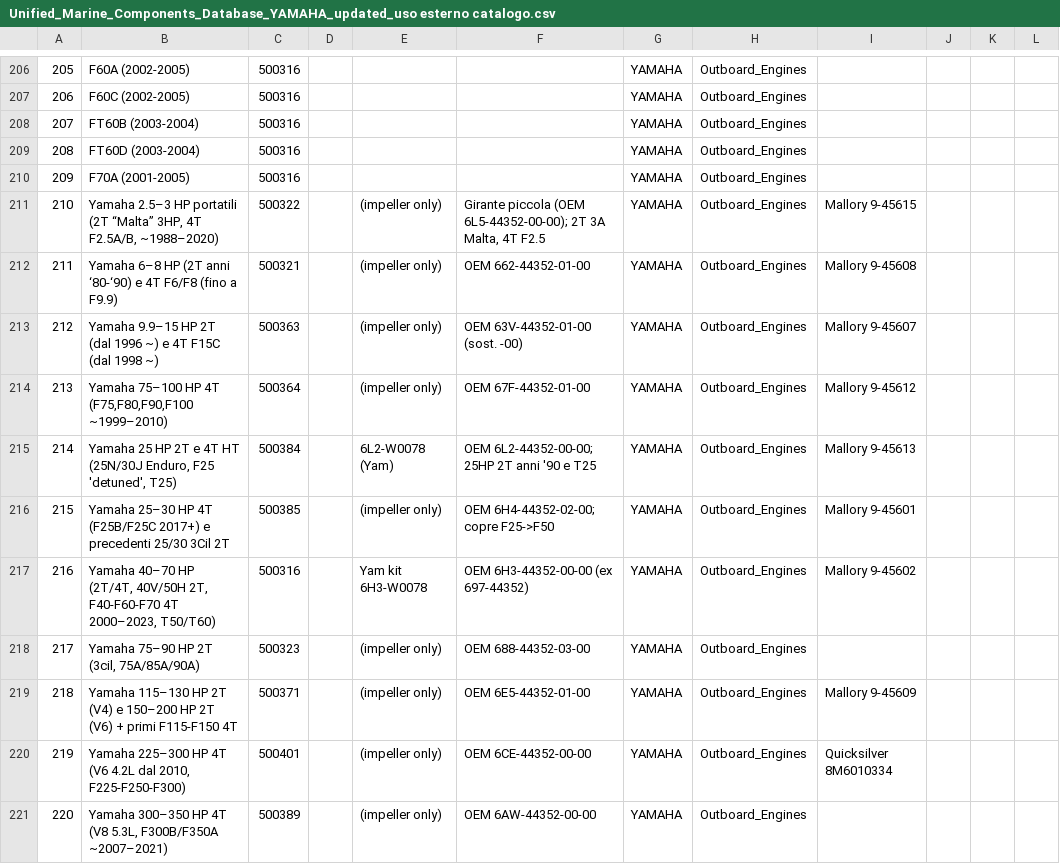
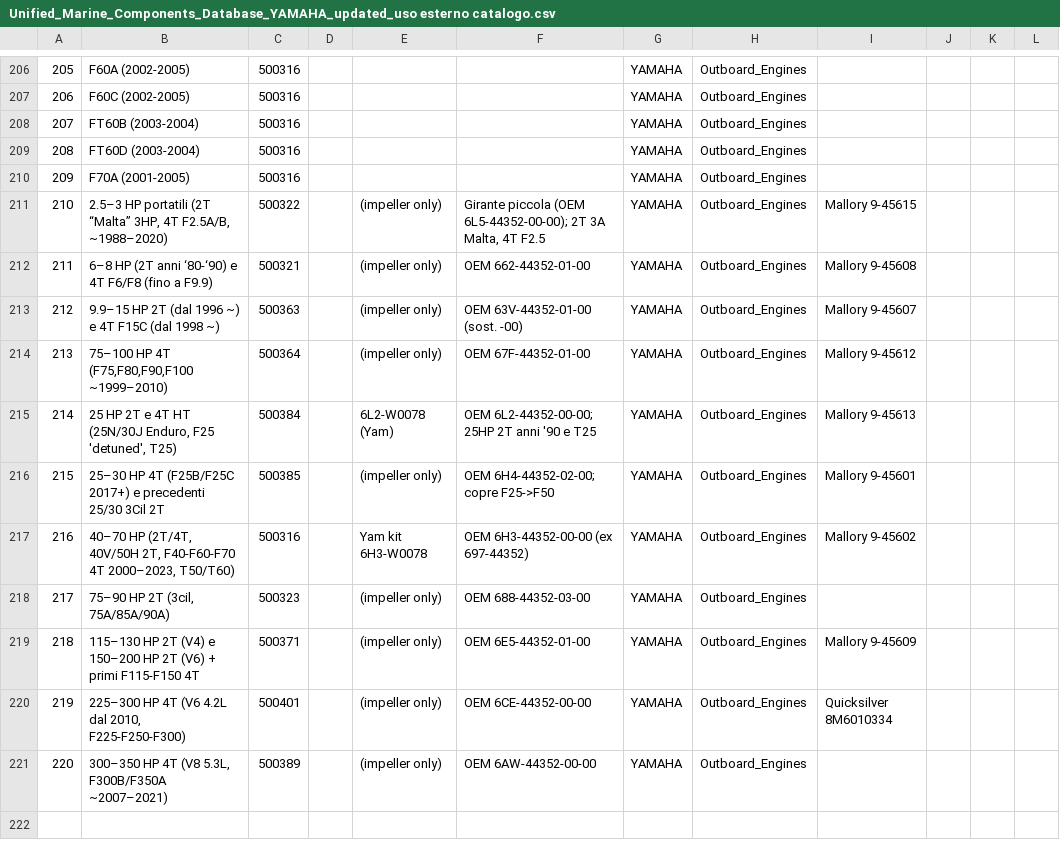
Before and after one commit to Alemusica/CSVer, a CSV file: split_databases/Unified_Marine_Components_Database_YAMAHA_updated_uso esterno catalogo.csv, drawn as a sheet; only a part is shown, gaps mark what is left out; the diff names each change by its address in the sheet, - before the commit and + after, or states it on an @@ line.

Commit message:
edits yamaha

```diff
--- a/split_databases/Unified_Marine_Components_Database_YAMAHA_updated_uso esterno catalogo.csv
+++ b/split_databases/Unified_Marine_Components_Database_YAMAHA_updated_uso esterno catalogo.csv
-B211: Yamaha 2.5–3 HP…
+B211: 2.5–3 HP…
-B212: Yamaha 6–8 HP…
+B212: 6–8 HP…
-B213: Yamaha 9.9–15 HP…
+B213: 9.9–15 HP…
-B214: Yamaha 75–100 HP…
+B214: 75–100 HP…
-B215: Yamaha 25 HP…
+B215: 25 HP…
-B216: Yamaha 25–30 HP…
+B216: 25–30 HP…
-B217: Yamaha 40–70 HP…
+B217: 40–70 HP…
-B218: Yamaha 75–90 HP 2T (3cil, 75A/85A/90A)
+B218: 75–90 HP 2T (3cil, 75A/85A/90A)
-B219: Yamaha 115–130 HP…
+B219: 115–130 HP…
-B220: Yamaha 225–300 HP…
+B220: 225–300 HP…
-B221: Yamaha 300–350 HP…
+B221: 300–350 HP…
```
